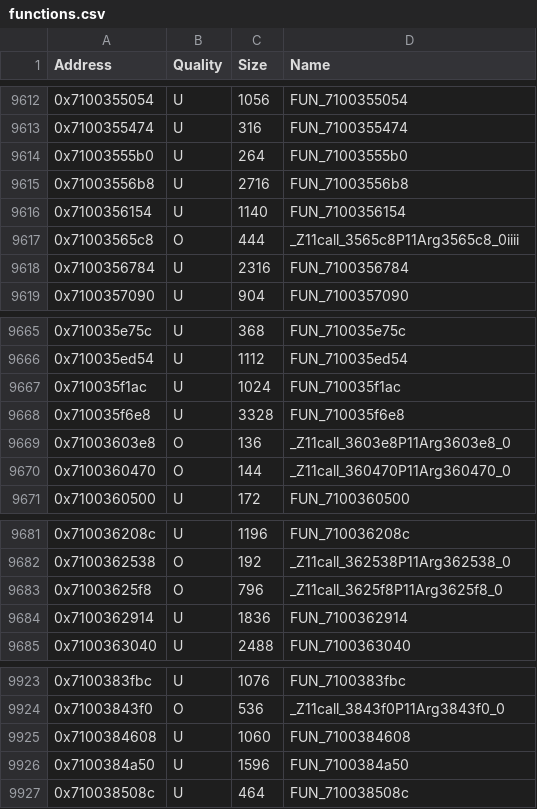
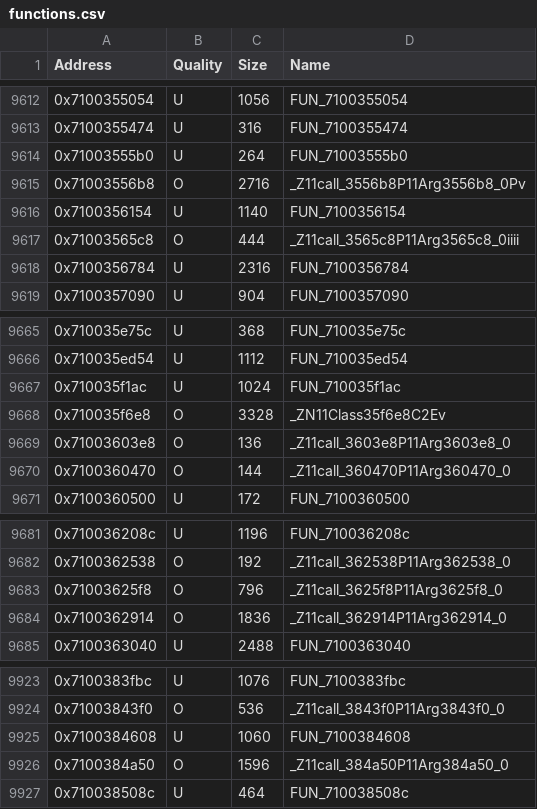
Before and after one commit to MusohSlop/HWDE-decomp, a CSV file: data/functions.csv, drawn as a sheet; only a part is shown, gaps mark what is left out.

```diff
--- a/data/functions.csv
+++ b/data/functions.csv
@@ -9614,3 +9614,3 @@ Address,Quality,Size,Name
 0x71003555b0,U,264,FUN_71003555b0
-0x71003556b8,U,2716,FUN_71003556b8
+0x71003556b8,O,2716,_Z11call_3556b8P11Arg3556b8_0Pv
 0x7100356154,U,1140,FUN_7100356154
@@ -9667,3 +9667,3 @@ Address,Quality,Size,Name
 0x710035f1ac,U,1024,FUN_710035f1ac
-0x710035f6e8,U,3328,FUN_710035f6e8
+0x710035f6e8,O,3328,_ZN11Class35f6e8C2Ev
 0x71003603e8,O,136,_Z11call_3603e8P11Arg3603e8_0
@@ -9683,3 +9683,3 @@ Address,Quality,Size,Name
 0x71003625f8,O,796,_Z11call_3625f8P11Arg3625f8_0
-0x7100362914,U,1836,FUN_7100362914
+0x7100362914,O,1836,_Z11call_362914P11Arg362914_0
 0x7100363040,U,2488,FUN_7100363040
@@ -9925,3 +9925,3 @@ Address,Quality,Size,Name
 0x7100384608,U,1060,FUN_7100384608
-0x7100384a50,U,1596,FUN_7100384a50
+0x7100384a50,O,1596,_Z11call_384a50P11Arg384a50_0
 0x710038508c,U,464,FUN_710038508c
```
Also changed, not shown: 4 other files.
